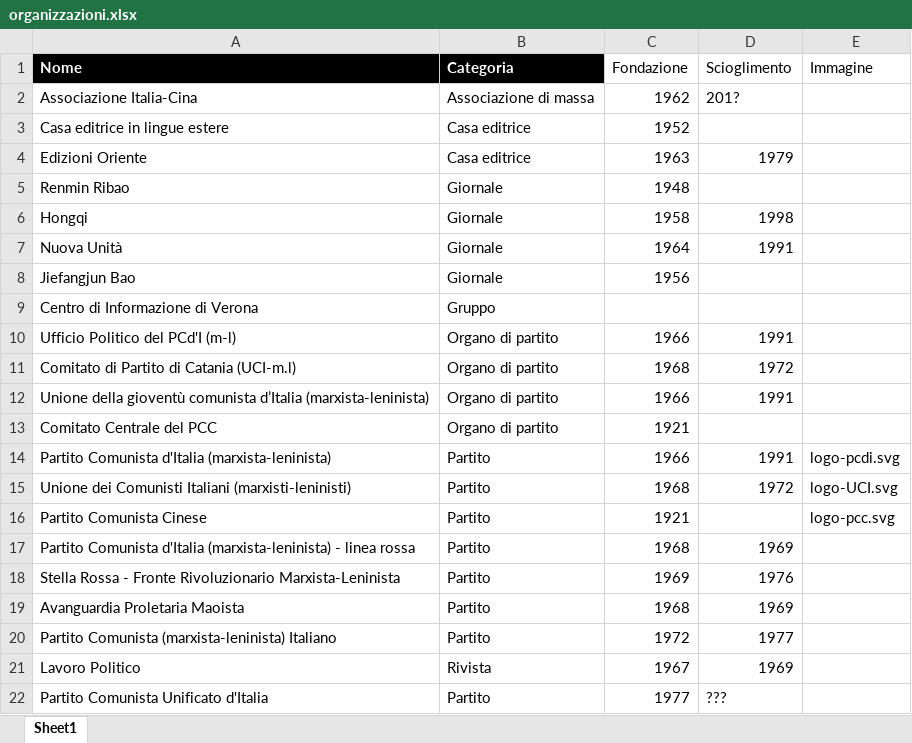
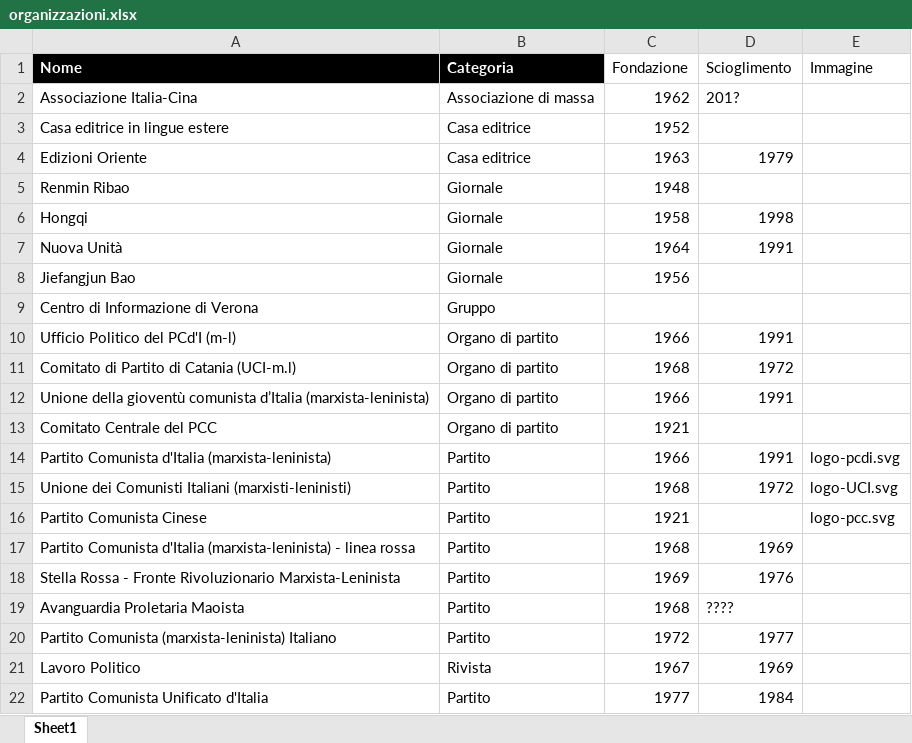
Before and after one commit to AMI-AIM/archivio-maoismo-italiano, an Excel workbook: data/organizzazioni.xlsx, sheet Sheet1, drawn as a sheet; values as stored, in another font and other column widths than the file's, no borders; table styles not drawn; the diff names each change by its address in the sheet, - before the commit and + after, or states it on an @@ line.

```diff
--- a/data/organizzazioni.xlsx (sheet Sheet1)
+++ b/data/organizzazioni.xlsx (sheet Sheet1)
-D19 (Scioglimento): 1969
+D19 (Scioglimento): ????
-D22 (Scioglimento): ???
+D22 (Scioglimento): 1984
```
Also changed, not shown: data/catalogo.xlsx, 15 other files.
